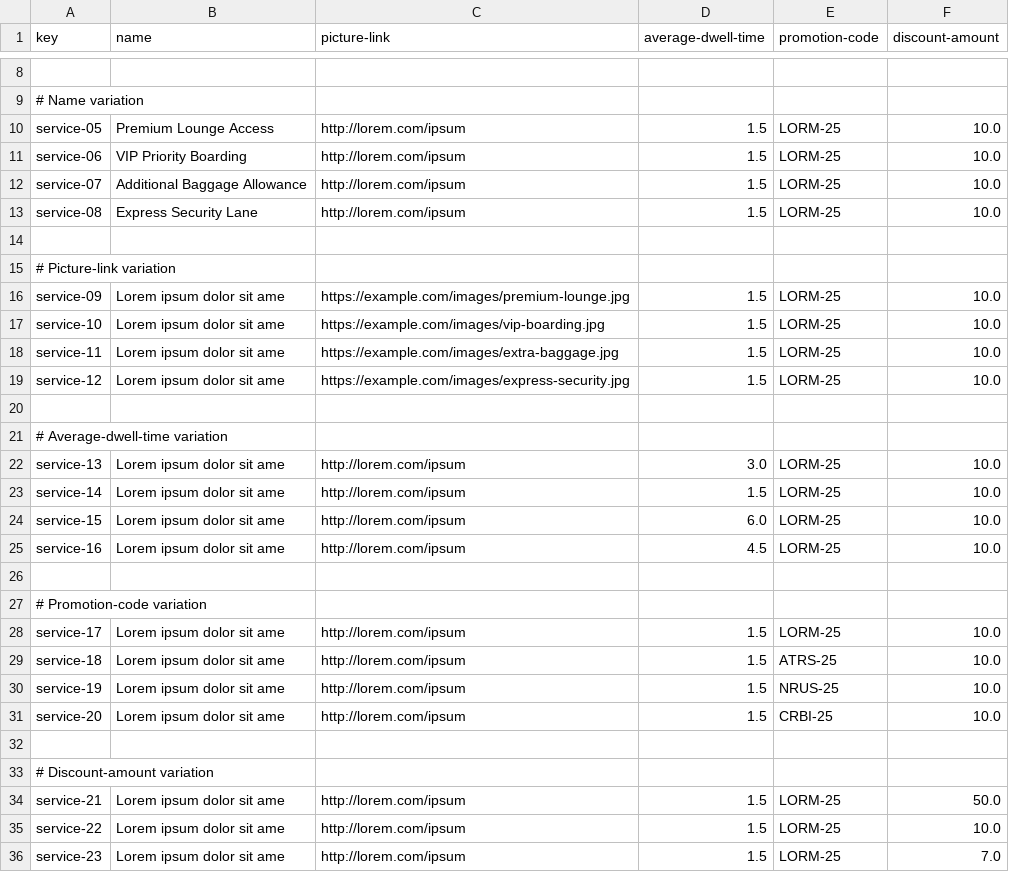
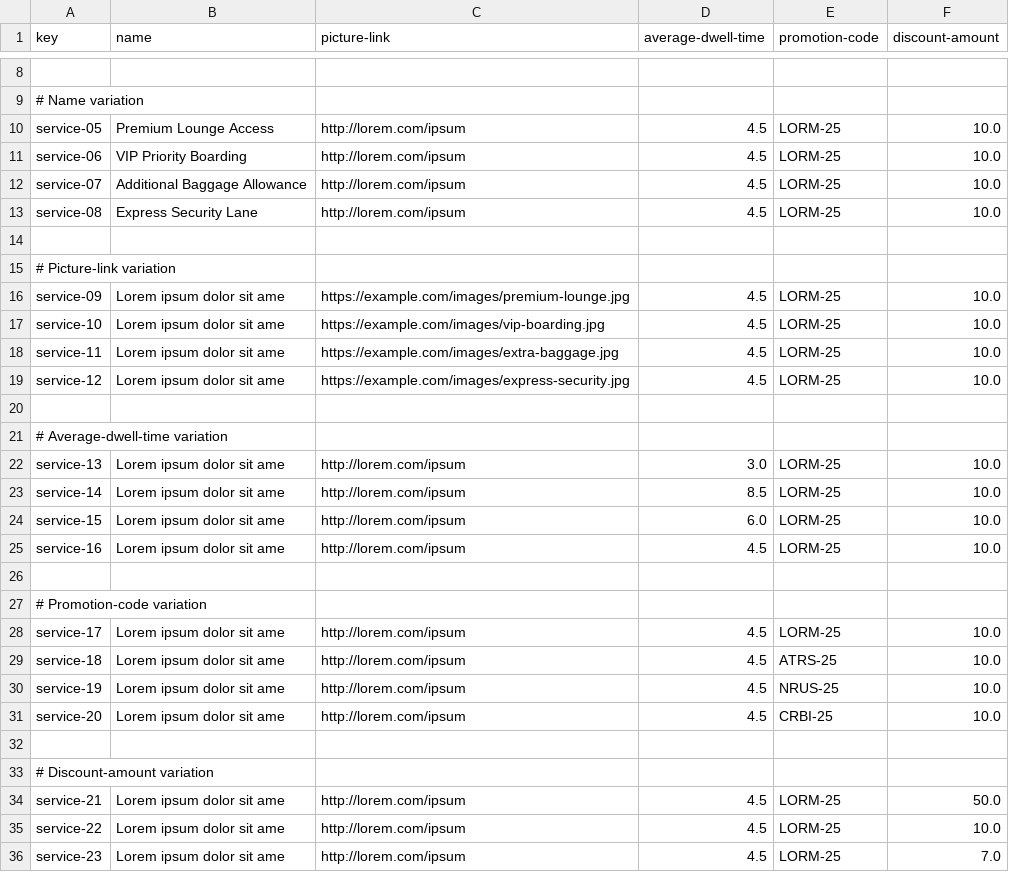
Before and after one commit to DP2-C1-055/Acme-ANS-C2, a CSV file: src/main/resources/WEB-INF/data/sample/service.csv, drawn as a sheet; only a part is shown, gaps mark what is left out; the diff covers the shown part only; the diff names each change by its address in the sheet, - before the commit and + after, or states it on an @@ line.

Commit message:
Update: Service.csv

```diff
--- a/src/main/resources/WEB-INF/data/sample/service.csv
+++ b/src/main/resources/WEB-INF/data/sample/service.csv
-D10:D13 (average-dwell-time): 1.5
+D10:D13 (average-dwell-time): 4.5
-D16:D19 (average-dwell-time): 1.5
+D16:D19 (average-dwell-time): 4.5
-D23 (average-dwell-time): 1.5
+D23 (average-dwell-time): 8.5
-D28:D31 (average-dwell-time): 1.5
+D28:D31 (average-dwell-time): 4.5
-D34:D36 (average-dwell-time): 1.5
+D34:D36 (average-dwell-time): 4.5
```
Also changed, not shown: 1 edited cell elsewhere in this file.
